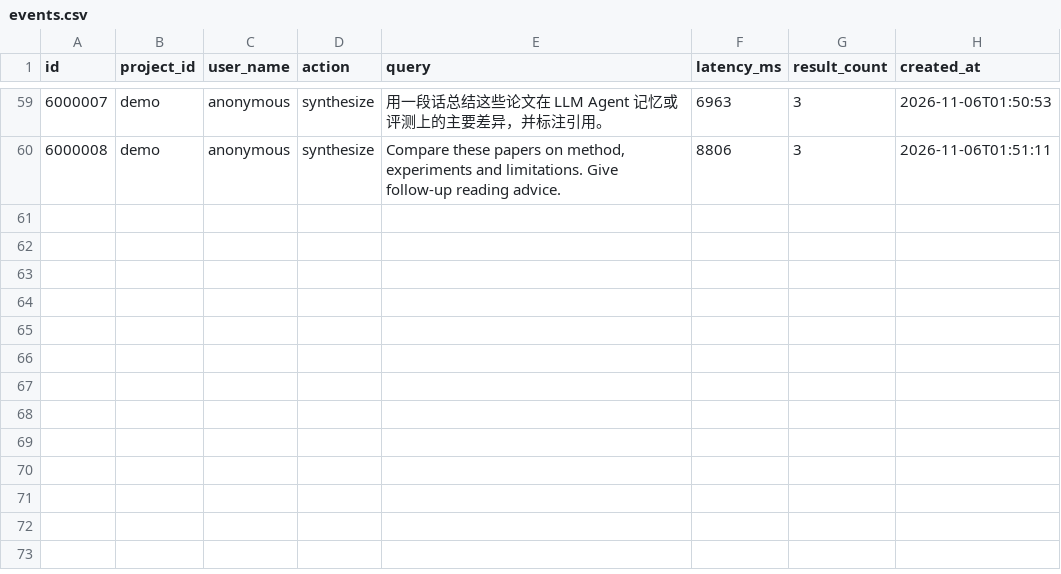
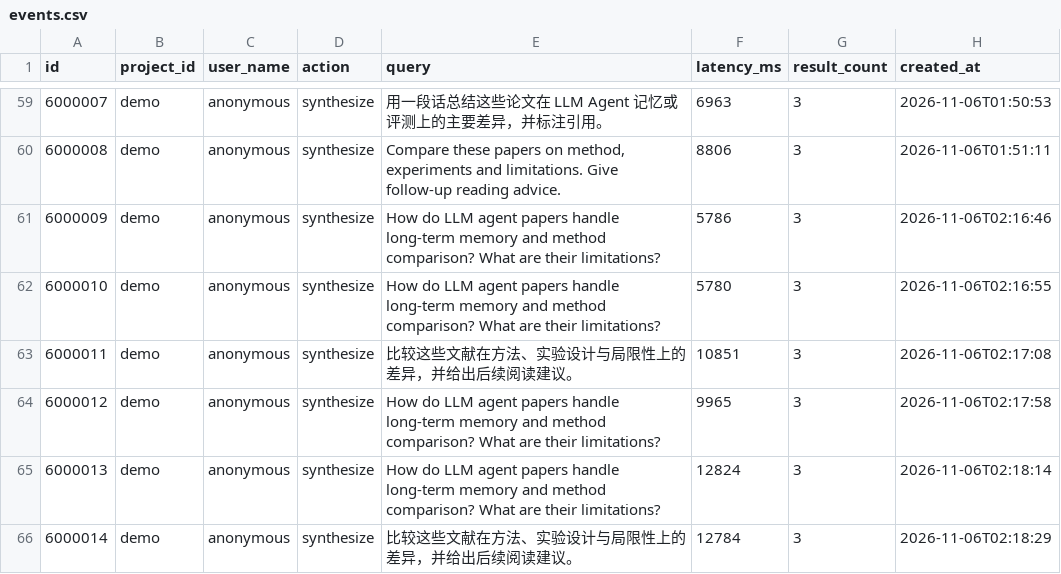
Before and after one commit to NUDT-23/powercontext, a CSV file: evidence/usage/events.csv, drawn as a sheet; only a part is shown, gaps mark what is left out.

Commit message:
feat(site): add Qoder Sites showcase with refreshed UI evidence
- self-contained static site: intro, pain points, features, tech split,
  screenshots, verification data, run steps, Qoder record, repo links
- recapture library and synthesis screenshots at 1440x900
- refresh evidence manifest and usage stats

```diff
--- a/evidence/usage/events.csv
+++ b/evidence/usage/events.csv
@@ -60 +60,7 @@
 6000008,demo,anonymous,synthesize,"Compare these papers on method, experiments and limitations. Give follow-up reading advice.",8806,3,2026-11-06T01:51:11
+6000009,demo,anonymous,synthesize,How do LLM agent papers handle long-term memory and method comparison? What are their limitations?,5786,3,2026-11-06T02:16:46
+6000010,demo,anonymous,synthesize,How do LLM agent papers handle long-term memory and method comparison? What are their limitations?,5780,3,2026-11-06T02:16:55
+6000011,demo,anonymous,synthesize,比较这些文献在方法、实验设计与局限性上的差异，并给出后续阅读建议。,10851,3,2026-11-06T02:17:08
+6000012,demo,anonymous,synthesize,How do LLM agent papers handle long-term memory and method comparison? What are their limitations?,9965,3,2026-11-06T02:17:58
+6000013,demo,anonymous,synthesize,How do LLM agent papers handle long-term memory and method comparison? What are their limitations?,12824,3,2026-11-06T02:18:14
+6000014,demo,anonymous,synthesize,比较这些文献在方法、实验设计与局限性上的差异，并给出后续阅读建议。,12784,3,2026-11-06T02:18:29
```
Also changed, not shown: 25 other files.
